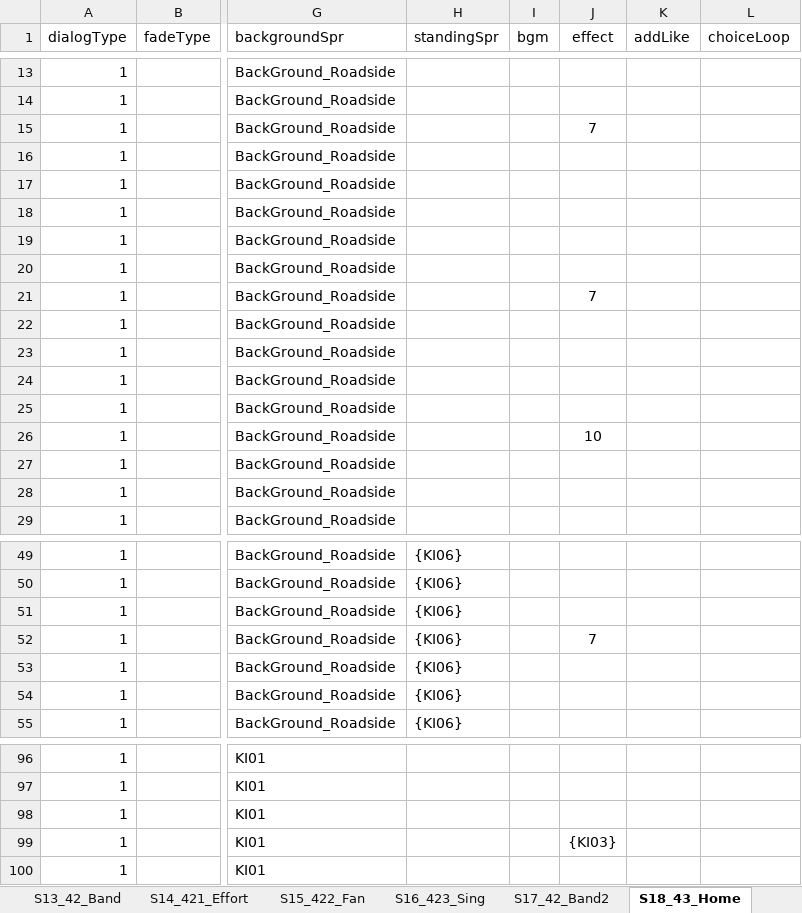
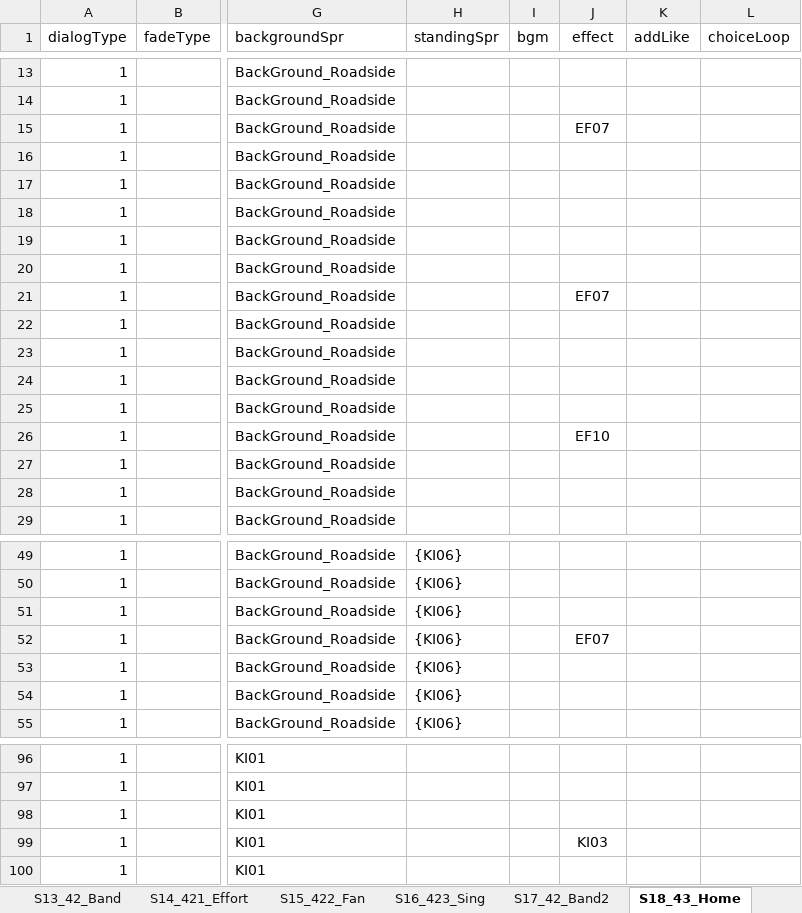
Before and after one commit to oNe731/Download-Project, an Excel workbook: Download/Assets/Resources/4. Data/1. VisualNovel/Dialogs/Dialogs_Day1.xlsx, sheet S18_43_Home, drawn as a sheet; only a part is shown, gaps mark what is left out; values as stored, in another font and other column widths than the file's, no borders; conditional formats not drawn; the diff names each change by its address in the sheet, - before the commit and + after, or states it on an @@ line.

```diff
--- a/Download/Assets/Resources/4. Data/1. VisualNovel/Dialogs/Dialogs_Day1.xlsx (sheet S18_43_Home)
+++ b/Download/Assets/Resources/4. Data/1. VisualNovel/Dialogs/Dialogs_Day1.xlsx (sheet S18_43_Home)
-J15 (effect): 7
+J15 (effect): EF07
-J21 (effect): 7
+J21 (effect): EF07
-J26 (effect): 10
+J26 (effect): EF10
-J52 (effect): 7
+J52 (effect): EF07
-J99 (effect): {KI03}
+J99 (effect): KI03
```
Also changed, not shown: sheet S05_33_Piano, sheet S12_41_Class2, sheet S06_3_BandRoom2, sheet S17_42_Band2, sheet S02_3_BandRoom, sheet S01_2_SchoolHallway, 3 more sheets, Download/Assets/Resources/4. Data/1. VisualNovel/Dialogs/Dialogs_Day2.xlsx, Download/Assets/Resources/4. Data/1. VisualNovel/Dialogs/Dialogs_Day3At.xlsx, 47 other files.
